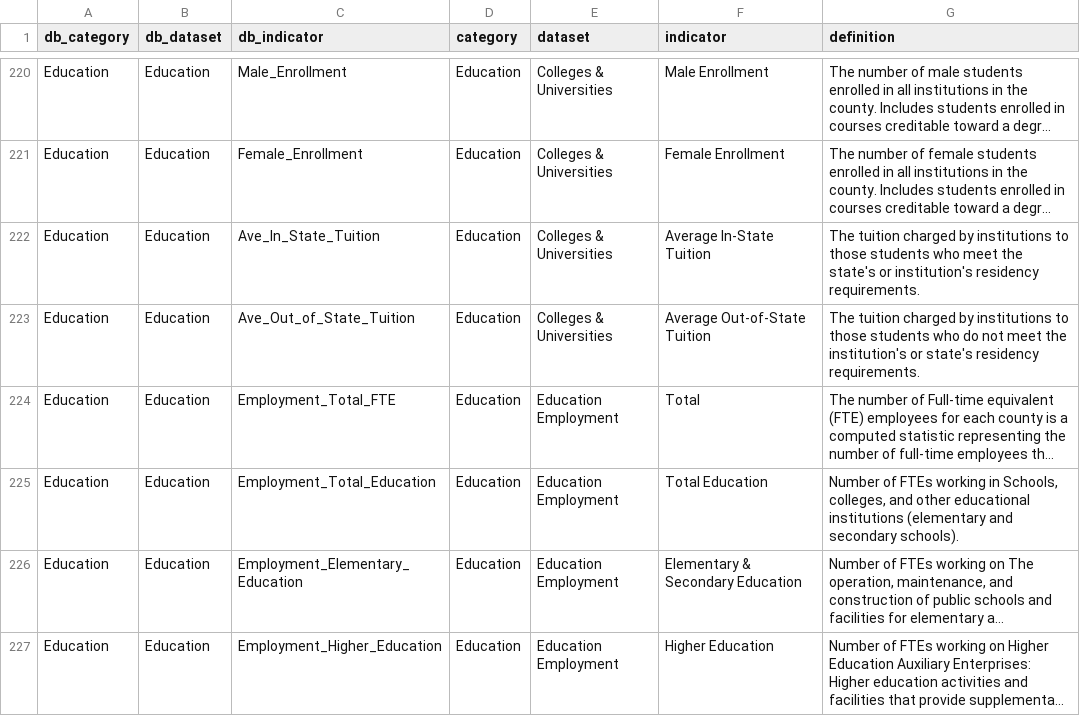
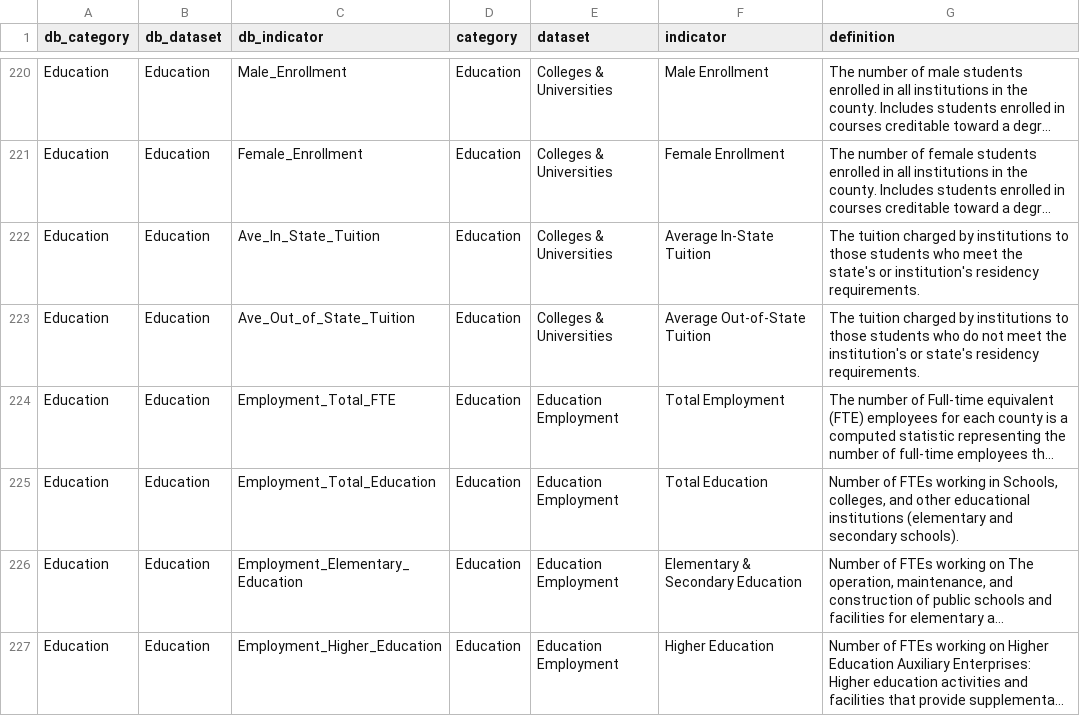
Before and after one commit to nikAleksandr/CIC, a TSV file: data/database_crosswalk.tsv, drawn as a sheet; only a part is shown, gaps mark what is left out; long unchanged cells end in …; the diff covers the shown part only; the diff names each change by its address in the sheet, - before the commit and + after, or states it on an @@ line.

Commit message:
changed "Total" names

```diff
--- a/data/database_crosswalk.tsv
+++ b/data/database_crosswalk.tsv
-F224 (indicator): Total
+F224 (indicator): Total Employment
```
Also changed, not shown: 25 edited cells elsewhere in this file, 4 other files.
